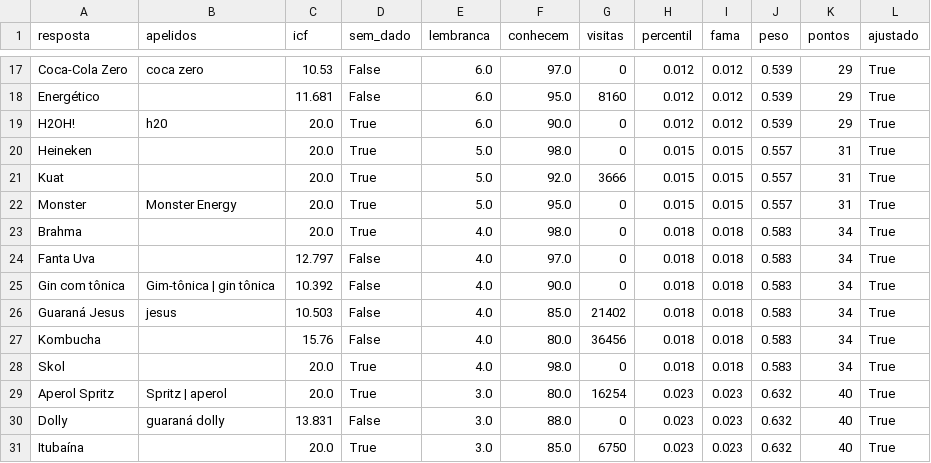
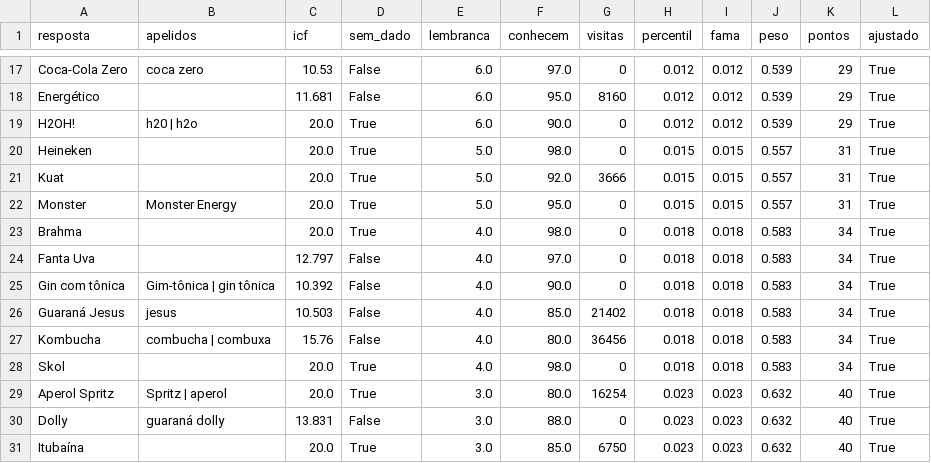
Before and after one commit to pedro1ace/nichoojogo, a CSV file: dados/pesos/revisao/bebidas.csv, drawn as a sheet; only a part is shown, gaps mark what is left out.

```diff
--- a/dados/pesos/revisao/bebidas.csv
+++ b/dados/pesos/revisao/bebidas.csv
@@ -18,3 +18,3 @@ Coca-Cola Zero,coca zero,10.53,False,6.0,97.0,0,0.012,0.012,0.539,29,True
 Energético,,11.681,False,6.0,95.0,8160,0.012,0.012,0.539,29,True
-H2OH!,h20,20.0,True,6.0,90.0,0,0.012,0.012,0.539,29,True
+H2OH!,h20 | h2o,20.0,True,6.0,90.0,0,0.012,0.012,0.539,29,True
 Heineken,,20.0,True,5.0,98.0,0,0.015,0.015,0.557,31,True
@@ -26,3 +26,3 @@ Gin com tônica,Gim-tônica | gin tônica,10.392,False,4.0,90.0,0,0.018,0.018,0.
 Guaraná Jesus,jesus,10.503,False,4.0,85.0,21402,0.018,0.018,0.583,34,True
-Kombucha,,15.76,False,4.0,80.0,36456,0.018,0.018,0.583,34,True
+Kombucha,combucha | combuxa,15.76,False,4.0,80.0,36456,0.018,0.018,0.583,34,True
 Skol,,20.0,True,4.0,98.0,0,0.018,0.018,0.583,34,True
```
Also changed, not shown: dados/pesos/revisao/capitais-do-mundo.csv, dados/pesos/revisao/constelacoes.csv, 25 other files.
